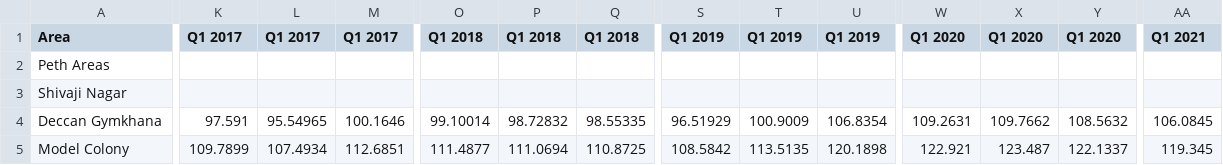
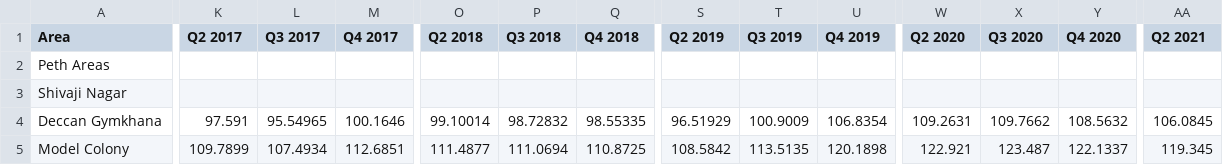
Before and after one commit to TejasSahas/BhuvisWebsite2, a CSV file: server/data/Pune_rental_commercial_history.csv, drawn as a sheet; only a part is shown, gaps mark what is left out; the diff covers the shown part only; the diff names each change by its address in the sheet, - before the commit and + after, or states it on an @@ line.

```diff
--- a/server/data/Pune_rental_commercial_history.csv
+++ b/server/data/Pune_rental_commercial_history.csv
-K1: Q1 2017
+K1: Q2 2017
-L1: Q1 2017
+L1: Q3 2017
-M1: Q1 2017
+M1: Q4 2017
-O1: Q1 2018
+O1: Q2 2018
-P1: Q1 2018
+P1: Q3 2018
-Q1: Q1 2018
+Q1: Q4 2018
-S1: Q1 2019
+S1: Q2 2019
-T1: Q1 2019
+T1: Q3 2019
-U1: Q1 2019
+U1: Q4 2019
-W1: Q1 2020
+W1: Q2 2020
-X1: Q1 2020
+X1: Q3 2020
-Y1: Q1 2020
+Y1: Q4 2020
-AA1: Q1 2021
+AA1: Q2 2021
```
Also changed, not shown: 11 edited cells elsewhere in this file, server/data/Pune_rental_residential_history.csv, 5 other files.
